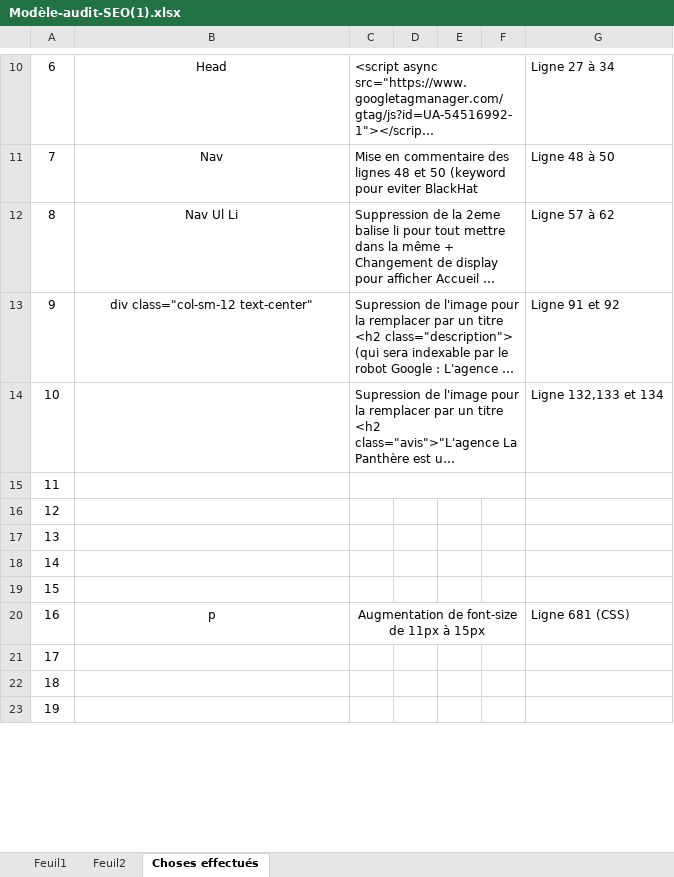
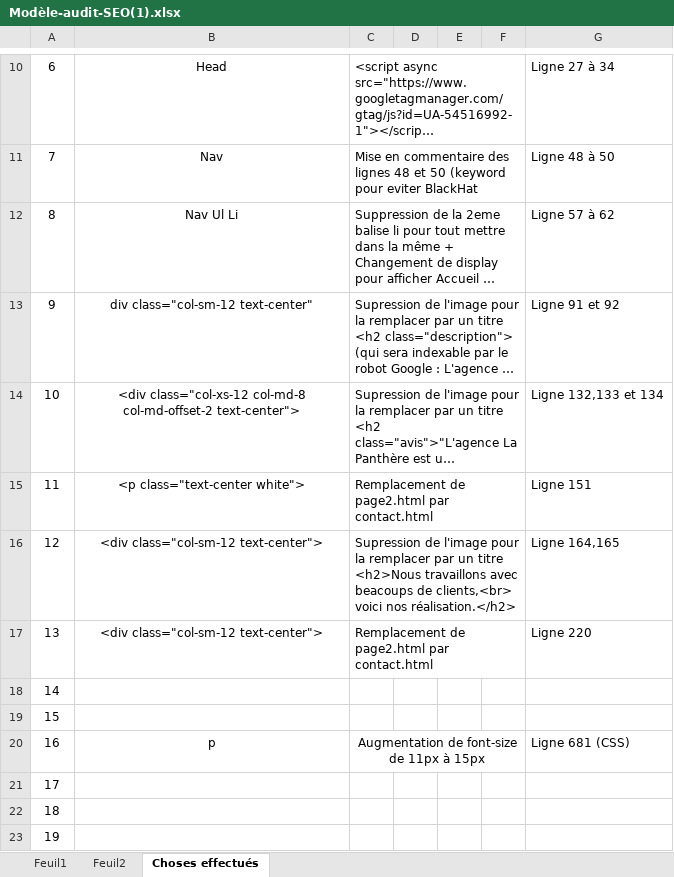
Before and after one commit to Jahray0/LaPanthere, an Excel workbook: Modèle-audit-SEO(1).xlsx, sheet Choses effectués, drawn as a sheet; only a part is shown, gaps mark what is left out; long unchanged cells end in …; values as stored, in another font and other column widths than the file's, no borders; charts and pictures not drawn; the diff covers the shown part only; the diff names each change by its address in the sheet, - before the commit and + after, or states it on an @@ line.

```diff
--- a/Modèle-audit-SEO(1).xlsx (sheet Choses effectués)
+++ b/Modèle-audit-SEO(1).xlsx (sheet Choses effectués)
-B14: (empty)
+B14: <div class="col-xs-12 col-md-8 col-md-offset-2 text-center">
-B15: (empty)
+B15: <p class="text-center white">
-C15: (empty)
+C15: Remplacement de page2.html par contact.html
-G15: (empty)
+G15: Ligne 151
-B16:B17: (empty)
+B16:B17: <div class="col-sm-12 text-center">
-C16: (empty)
+C16: Supression de l'image pour la remplacer par un titre <h2>Nous travaillons avec beacoups de clients,<br> voici nos réalisation.</h2>
+C16:F16 merged
-G16: (empty)
+G16: Ligne 164,165
-C17: (empty)
+C17: Remplacement de page2.html par contact.html
+C17:F17 merged
-G17: (empty)
+G17: Ligne 220
```
Also changed, not shown: 27 added rows and row numbers in column A elsewhere in this sheet, charts or pictures, 3 other files.
